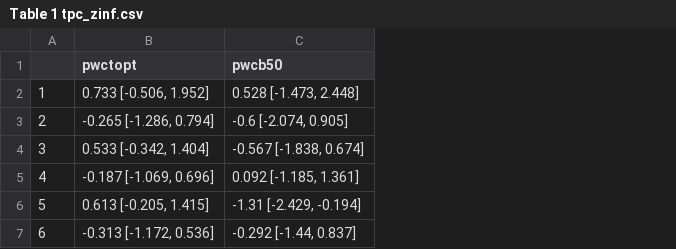
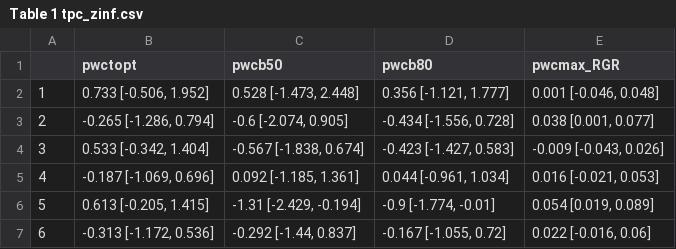
Before and after one commit to rwoolive/Cardinalis_TPC_evolution, a CSV file: Analysis output/Table 1 tpc_zinf.csv, drawn as a sheet; the diff names each change by its address in the sheet, - before the commit and + after, or states it on an @@ line.

```diff
--- a/Analysis output/Table 1 tpc_zinf.csv
+++ b/Analysis output/Table 1 tpc_zinf.csv
+column D (pwcb80), rows 2-7: 0.356 [-1.121, 1.777] | -0.434 [-1.556, 0.728] | -0.423 [-1.427, 0.583] | 0.044 [-0.961, 1.034] | -0.9 [-1.774, -0.01] | -0.167 [-1.055, 0.72]
+column E (pwcmax_RGR), rows 2-7: 0.001 [-0.046, 0.048] | 0.038 [0.001, 0.077] | -0.009 [-0.043, 0.026] | 0.016 [-0.021, 0.053] | 0.054 [0.019, 0.089] | 0.022 [-0.016, 0.06]
```
Also changed, not shown: 6 other files.
